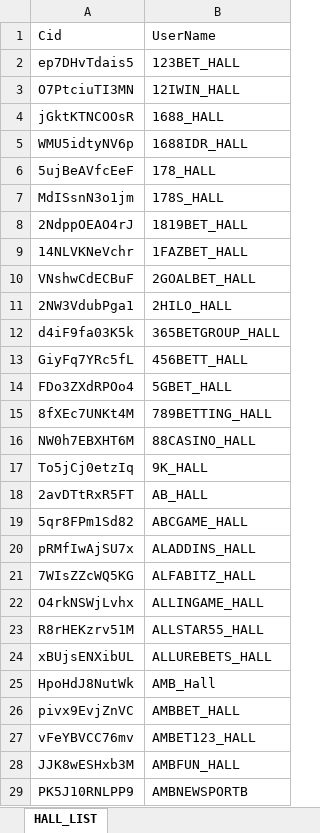
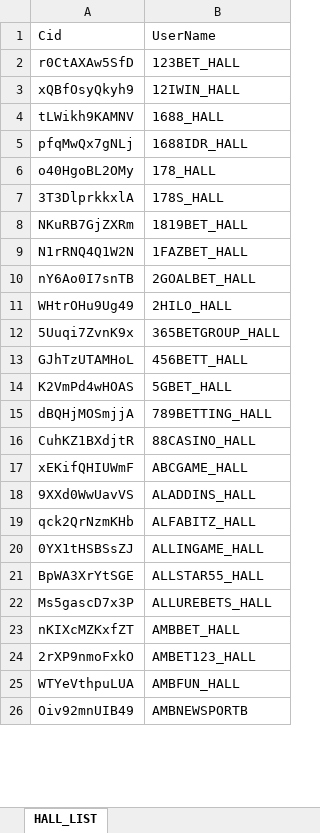
Before and after one commit to chiisen/open_games, an Excel workbook: input/HALL_LIST.xlsx, sheet HALL_LIST, drawn as a sheet; only a part is shown; values as stored, in another font and other column widths than the file's, no borders; removed rows and columns are numbered as before the commit, all else as after; the diff covers the shown part only; the diff names each change by its address in the sheet, - before the commit and + after, or states it on an @@ line.

```diff
--- a/input/HALL_LIST.xlsx (sheet HALL_LIST)
+++ b/input/HALL_LIST.xlsx (sheet HALL_LIST)
-A2: ep7DHvTdais5
+A2: r0CtAXAw5SfD
-A3: O7PtciuTI3MN
+A3: xQBfOsyQkyh9
-A4: jGktKTNCOOsR
+A4: tLWikh9KAMNV
-A5: WMU5idtyNV6p
+A5: pfqMwQx7gNLj
-A6: 5ujBeAVfcEeF
+A6: o40HgoBL2OMy
-A7: MdISsnN3o1jm
+A7: 3T3DlprkkxlA
-A8: 2NdppOEAO4rJ
+A8: NKuRB7GjZXRm
-A9: 14NLVKNeVchr
+A9: N1rRNQ4Q1W2N
-A10: VNshwCdECBuF
+A10: nY6Ao0I7snTB
-A11: 2NW3VdubPga1
+A11: WHtrOHu9Ug49
-A12: d4iF9fa03K5k
+A12: 5Uuqi7ZvnK9x
-A13: GiyFq7YRc5fL
+A13: GJhTzUTAMHoL
-A14: FDo3ZXdRPOo4
+A14: K2VmPd4wHOAS
-A15: 8fXEc7UNKt4M
+A15: dBQHjMOSmjjA
-A16: NW0h7EBXHT6M
+A16: CuhKZ1BXdjtR
-row 17: To5jCj0etzIq | 9K_HALL
-row 18: 2avDTtRxR5FT | AB_HALL
-A17: 5qr8FPm1Sd82
+A17: xEKifQHIUWmF
-A18: pRMfIwAjSU7x
+A18: 9XXd0WwUavVS
-A19: 7WIsZZcWQ5KG
+A19: qck2QrNzmKHb
-A20: O4rkNSWjLvhx
+A20: 0YX1tHSBSsZJ
-A21: R8rHEKzrv51M
+A21: BpWA3XrYtSGE
-A22: xBUjsENXibUL
+A22: Ms5gascD7x3P
-row 25: HpoHdJ8NutWk | AMB_Hall
-A23: pivx9EvjZnVC
+A23: nKIXcMZKxfZT
-A24: vFeYBVCC76mv
+A24: 2rXP9nmoFxkO
-A25: JJK8wESHxb3M
+A25: WTYeVthpuLUA
-A26: PK5J10RNLPP9
+A26: Oiv92mnUIB49
```
Also changed, not shown: other rows of this sheet, input/gameIdList.xlsx, 1 other file.
